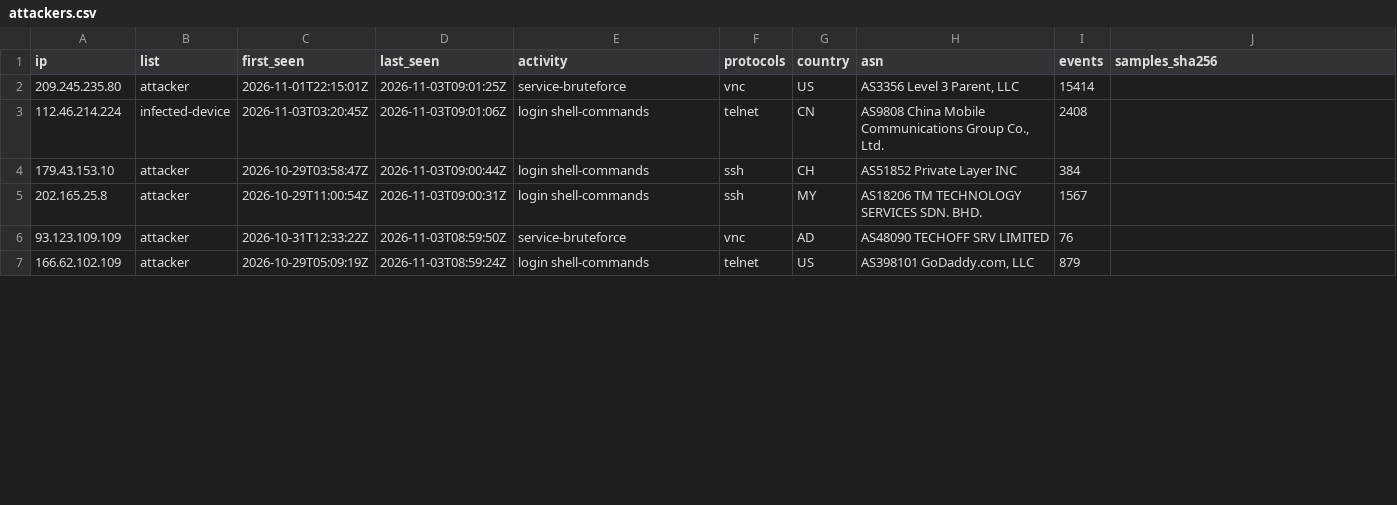
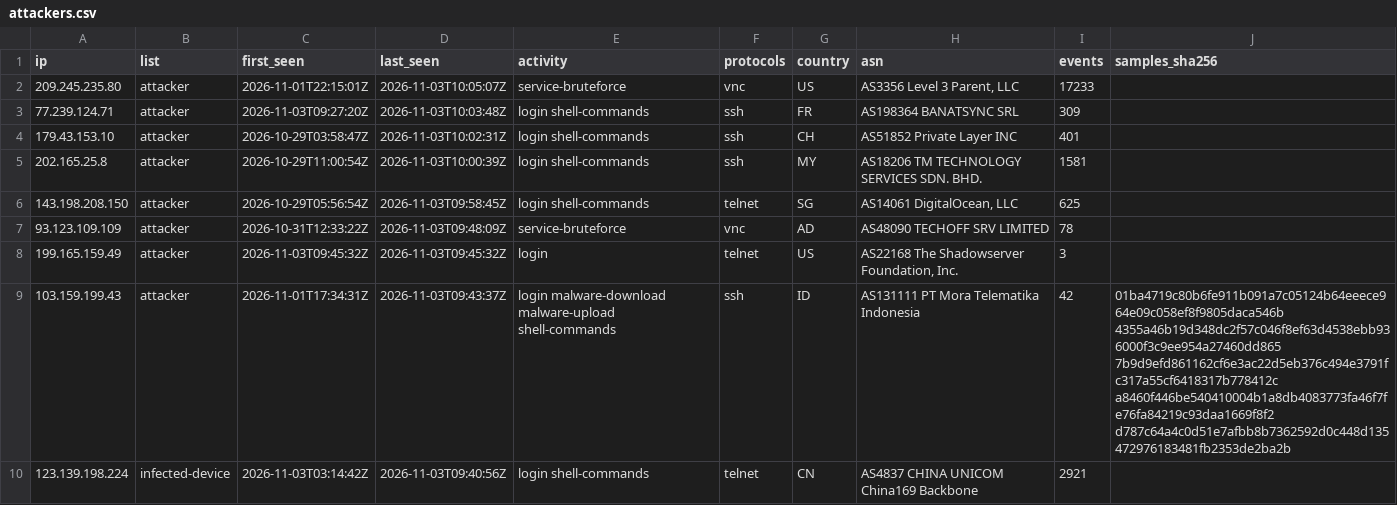
Before and after one commit to 0x1-so/honeypot-blocklist, a CSV file: attackers.csv, drawn as a sheet; only a part is shown; the shorter side is filled out with more unchanged rows; the diff covers the shown part only.

Commit message:
feed: 687 attackers, 548 infected devices (2026-11-03T10:05:10Z)

```diff
--- a/attackers.csv
+++ b/attackers.csv
@@ -1,6 +1,10 @@
 ip,list,first_seen,last_seen,activity,protocols,country,asn,events,samples_sha256
-209.245.235.80,attacker,2026-11-01T22:15:01Z,2026-11-03T09:01:25Z,service-bruteforce,vnc,US,"AS3356 Level 3 Parent, LLC",15414,
-112.46.214.224,infected-device,2026-11-03T03:20:45Z,2026-11-03T09:01:06Z,login shell-commands,telnet,CN,"AS9808 China Mobile Communications Group Co., Ltd.",2408,
-179.43.153.10,attacker,2026-10-29T03:58:47Z,2026-11-03T09:00:44Z,login shell-commands,ssh,CH,AS51852 Private Layer INC,384,
-202.165.25.8,attacker,2026-10-29T11:00:54Z,2026-11-03T09:00:31Z,login shell-commands,ssh,MY,AS18206 TM TECHNOLOGY SERVICES SDN. BHD.,1567,
-93.123.109.109,attacker,2026-10-31T12:33:22Z,2026-11-03T08:59:50Z,service-bruteforce,vnc,AD,AS48090 TECHOFF SRV LIMITED,76,
+209.245.235.80,attacker,2026-11-01T22:15:01Z,2026-11-03T10:05:07Z,service-bruteforce,vnc,US,"AS3356 Level 3 Parent, LLC",17233,
+77.239.124.71,attacker,2026-11-03T09:27:20Z,2026-11-03T10:03:48Z,login shell-commands,ssh,FR,AS198364 BANATSYNC SRL,309,
+179.43.153.10,attacker,2026-10-29T03:58:47Z,2026-11-03T10:02:31Z,login shell-commands,ssh,CH,AS51852 Private Layer INC,401,
+202.165.25.8,attacker,2026-10-29T11:00:54Z,2026-11-03T10:00:39Z,login shell-commands,ssh,MY,AS18206 TM TECHNOLOGY SERVICES SDN. BHD.,1581,
+143.198.208.150,attacker,2026-10-29T05:56:54Z,2026-11-03T09:58:45Z,login shell-commands,telnet,SG,"AS14061 DigitalOcean, LLC",625,
+93.123.109.109,attacker,2026-10-31T12:33:22Z,2026-11-03T09:48:09Z,service-bruteforce,vnc,AD,AS48090 TECHOFF SRV LIMITED,78,
+199.165.159.49,attacker,2026-11-03T09:45:32Z,2026-11-03T09:45:32Z,login,telnet,US,"AS22168 The Shadowserver Foundation, Inc.",3,
+103.159.199.43,attacker,2026-11-01T17:34:31Z,2026-11-03T09:43:37Z,login malware-download malware-upload shell-commands,ssh,ID,AS131111 PT Mora Telematika Indonesia,42,01ba4719c80b6fe911b091a7c05124b64eeece964e09c058ef8f9805daca546b 4355a46b19d348dc2f57c046f8ef63d4538ebb936000f3c9ee954a27460dd865 7b9d9efd861162cf6e3ac22d5eb376c494e3791fc317a55cf6418317b778412c a8460f446be540410004b1a8db4083773fa46f7fe76fa84219c93daa1669f8f2 d787c64a4c0d51e7afbb8b7362592d0c448d135472976183481fb2353de2ba2b
+123.139.198.224,infected-device,2026-11-03T03:14:42Z,2026-11-03T09:40:56Z,login shell-commands,telnet,CN,AS4837 CHINA UNICOM China169 Backbone,2921,
```
Also changed, not shown: 8 added rows and 6 removed rows elsewhere in this file, 4 other files.
